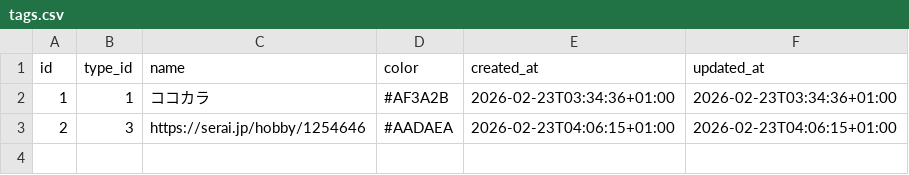
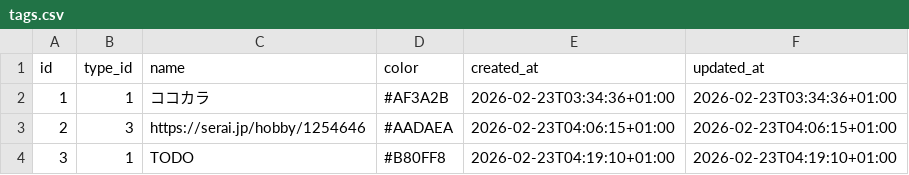
Before and after one commit to ryogaktm/todo, a CSV file: data/tags.csv, drawn as a sheet.

```diff
--- a/data/tags.csv
+++ b/data/tags.csv
@@ -3 +3,2 @@ id,type_id,name,color,created_at,updated_at
 2,3,https://serai.jp/hobby/1254646,#AADAEA,2026-02-23T04:06:15+01:00,2026-02-23T04:06:15+01:00
+3,1,TODO,#B80FF8,2026-02-23T04:19:10+01:00,2026-02-23T04:19:10+01:00
```
Also changed, not shown: 1 other file.
